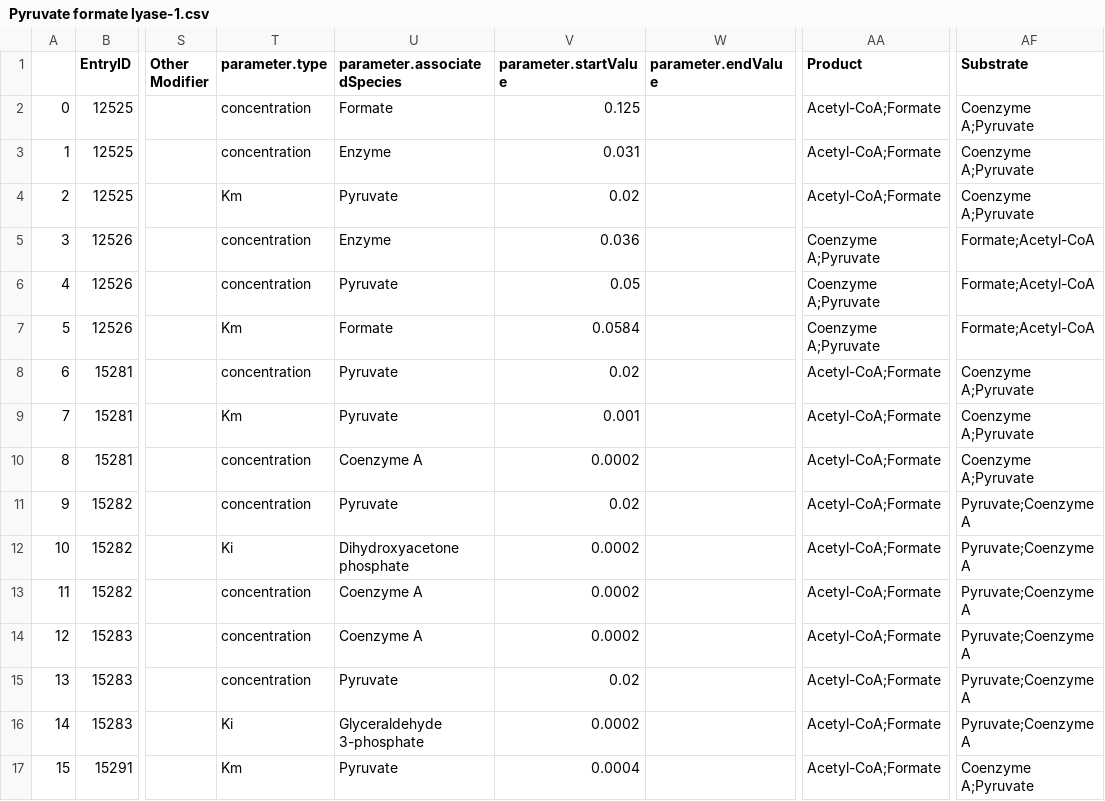
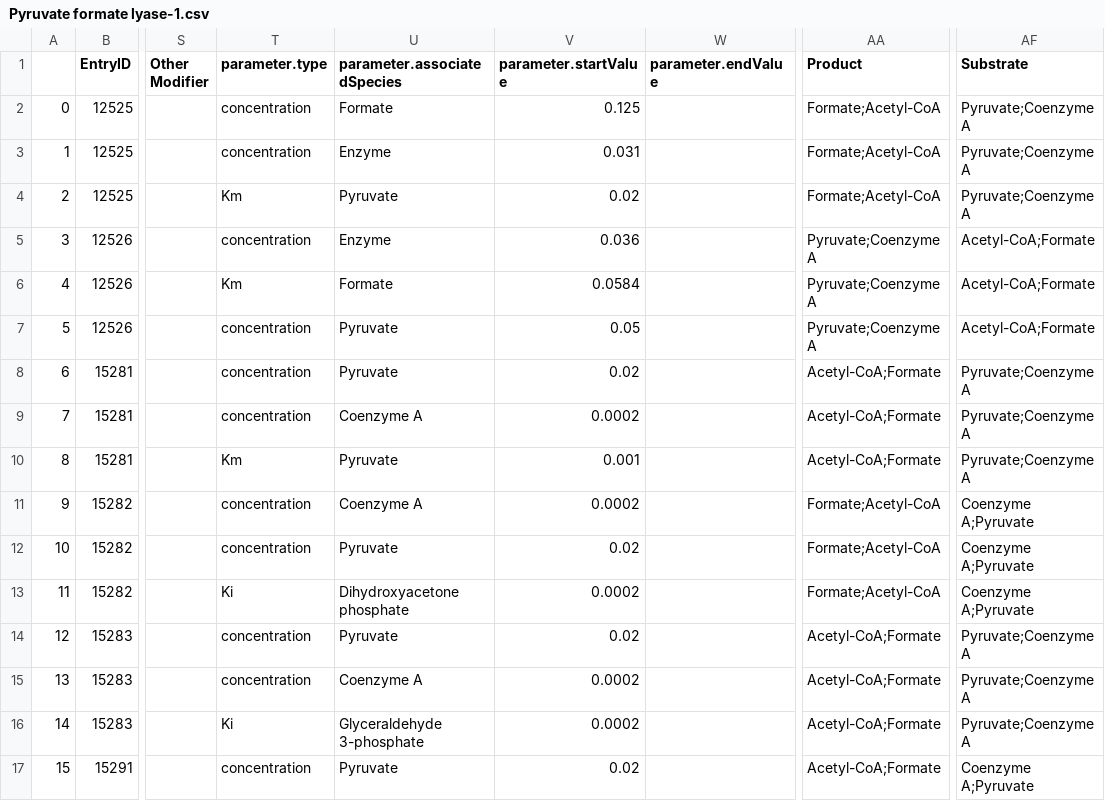
Before and after one commit to freiburgermsu/BiGG_SABIO, a CSV file: bigg_models/scraping-test_Ecoli-3/downloaded/Pyruvate formate lyase-1.csv, drawn as a sheet; only a part is shown, gaps mark what is left out; the diff covers the shown part only; the diff names each change by its address in the sheet, - before the commit and + after, or states it on an @@ line.

```diff
--- a/bigg_models/scraping-test_Ecoli-3/downloaded/Pyruvate formate lyase-1.csv
+++ b/bigg_models/scraping-test_Ecoli-3/downloaded/Pyruvate formate lyase-1.csv
-AA2:AA4 (Product): Acetyl-CoA;Formate
+AA2:AA4 (Product): Formate;Acetyl-CoA
-AF2:AF4 (Substrate): Coenzyme A;Pyruvate
+AF2:AF4 (Substrate): Pyruvate;Coenzyme A
-AA5:AA7 (Product): Coenzyme A;Pyruvate
+AA5:AA7 (Product): Pyruvate;Coenzyme A
-AF5:AF7 (Substrate): Formate;Acetyl-CoA
+AF5:AF7 (Substrate): Acetyl-CoA;Formate
-T6 (parameter.type): concentration
+T6 (parameter.type): Km
-U6 (parameter.associatedSpecies): Pyruvate
+U6 (parameter.associatedSpecies): Formate
-V6 (parameter.startValue): 0.05
+V6 (parameter.startValue): 0.0584
-T7 (parameter.type): Km
+T7 (parameter.type): concentration
-U7 (parameter.associatedSpecies): Formate
+U7 (parameter.associatedSpecies): Pyruvate
-V7 (parameter.startValue): 0.0584
+V7 (parameter.startValue): 0.05
-AF8:AF10 (Substrate): Coenzyme A;Pyruvate
+AF8:AF10 (Substrate): Pyruvate;Coenzyme A
-T9 (parameter.type): Km
+T9 (parameter.type): concentration
-U9 (parameter.associatedSpecies): Pyruvate
+U9 (parameter.associatedSpecies): Coenzyme A
-V9 (parameter.startValue): 0.001
+V9 (parameter.startValue): 0.0002
-T10 (parameter.type): concentration
+T10 (parameter.type): Km
-U10 (parameter.associatedSpecies): Coenzyme A
+U10 (parameter.associatedSpecies): Pyruvate
-V10 (parameter.startValue): 0.0002
+V10 (parameter.startValue): 0.001
-U11 (parameter.associatedSpecies): Pyruvate
+U11 (parameter.associatedSpecies): Coenzyme A
-V11 (parameter.startValue): 0.02
+V11 (parameter.startValue): 0.0002
-AA11:AA13 (Product): Acetyl-CoA;Formate
+AA11:AA13 (Product): Formate;Acetyl-CoA
-AF11:AF13 (Substrate): Pyruvate;Coenzyme A
+AF11:AF13 (Substrate): Coenzyme A;Pyruvate
-T12 (parameter.type): Ki
+T12 (parameter.type): concentration
-U12 (parameter.associatedSpecies): Dihydroxyacetone phosphate
+U12 (parameter.associatedSpecies): Pyruvate
-V12 (parameter.startValue): 0.0002
+V12 (parameter.startValue): 0.02
-T13 (parameter.type): concentration
+T13 (parameter.type): Ki
-U13 (parameter.associatedSpecies): Coenzyme A
+U13 (parameter.associatedSpecies): Dihydroxyacetone phosphate
-U14 (parameter.associatedSpecies): Coenzyme A
+U14 (parameter.associatedSpecies): Pyruvate
-V14 (parameter.startValue): 0.0002
+V14 (parameter.startValue): 0.02
-U15 (parameter.associatedSpecies): Pyruvate
+U15 (parameter.associatedSpecies): Coenzyme A
-V15 (parameter.startValue): 0.02
+V15 (parameter.startValue): 0.0002
-T17 (parameter.type): Km
+T17 (parameter.type): concentration
-V17 (parameter.startValue): 0.0004
+V17 (parameter.startValue): 0.02
```
Also changed, not shown: 71 edited cells elsewhere in this file, bigg_models/scraping-test_Ecoli-3/downloaded/Pyruvate formate lyase-0.csv, bigg_models/scraping-test_Ecoli-3/downloaded/Pyruvate formate lyase-2.csv, 46 other files.
